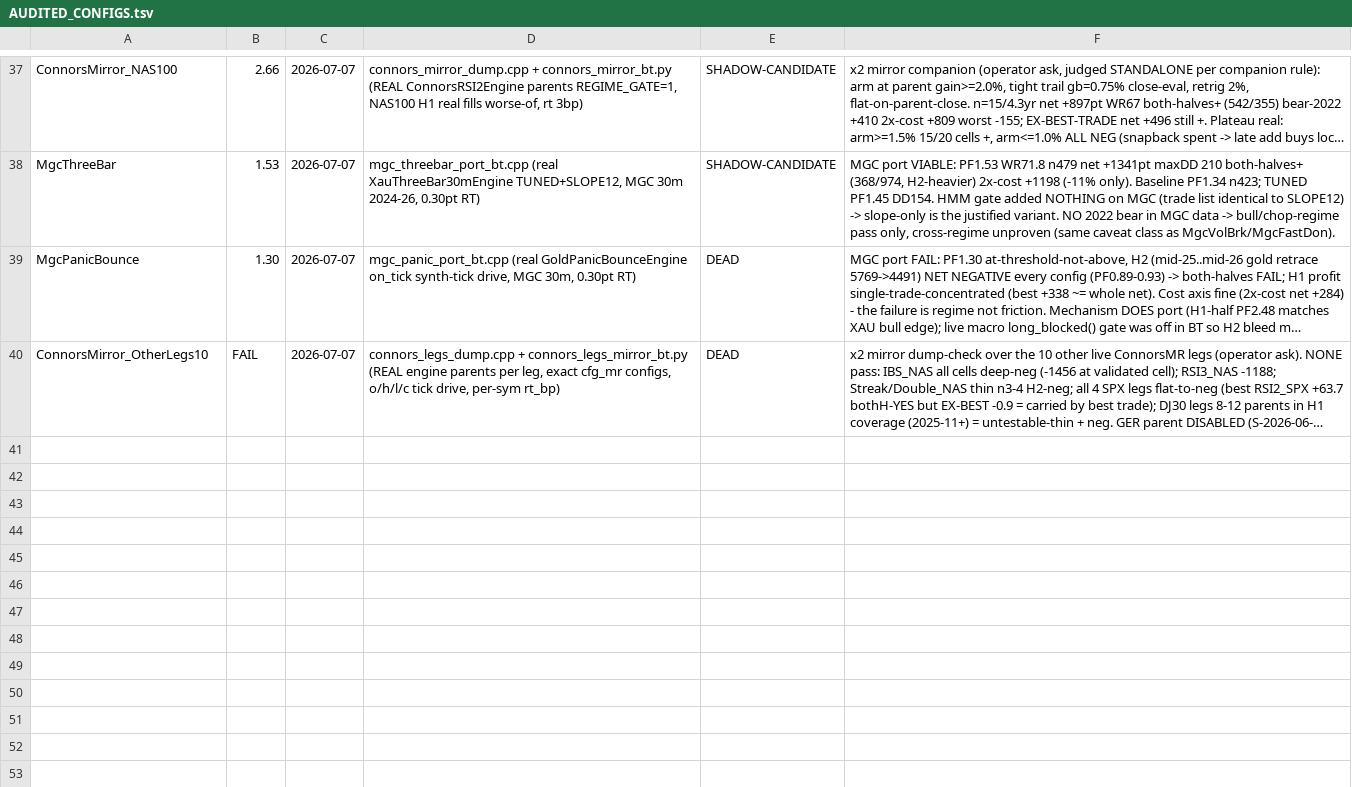
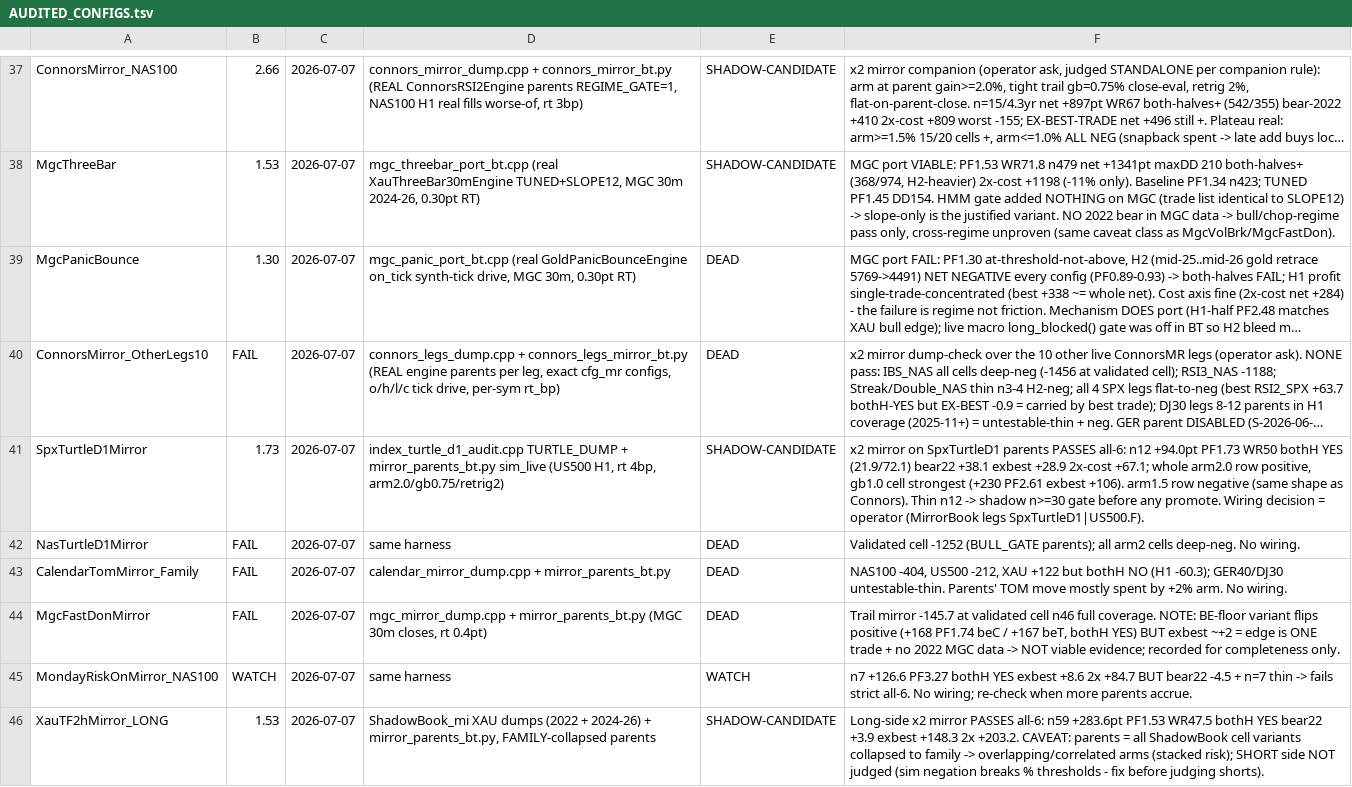
Before and after one commit to Trendiisales/Omega, a TSV file: backtest/AUDITED_CONFIGS.tsv, drawn as a sheet; only a part is shown, gaps mark what is left out; long unchanged cells end in …; the diff covers the shown part only; the diff names each change by its address in the sheet, - before the commit and + after, or states it on an @@ line.

```diff
--- a/backtest/AUDITED_CONFIGS.tsv
+++ b/backtest/AUDITED_CONFIGS.tsv
+row 41: SpxTurtleD1Mirror | 1.73 | 2026-07-07 | index_turtle_d1_audit.cpp TURTLE_DUMP + mirror_parents_bt.py sim_live (US500 H1, rt 4bp, arm2.0/gb0.75/retrig2) | SHADOW-CANDIDATE | x2 mirror on SpxTurtleD1 parents PASSES all-6: n12 +94.0pt PF1.73 WR50 bothH YES (21.9/72.1) bear22 +38.1 exbest +28.9 2x-cost +67.1; whole arm2.0 row positive, gb1.0 cell strongest (+230 PF2.61 exbest +106). arm1.5 row negative (same shape as Connors). Thin n12 -> shadow n>=30 gate before any promote. Wiring decision = operator (MirrorBook legs SpxTurtleD1|US500.F).
+row 42: NasTurtleD1Mirror | FAIL | 2026-07-07 | same harness | DEAD | Validated cell -1252 (BULL_GATE parents); all arm2 cells deep-neg. No wiring.
+row 43: CalendarTomMirror_Family | FAIL | 2026-07-07 | calendar_mirror_dump.cpp + mirror_parents_bt.py | DEAD | NAS100 -404, US500 -212, XAU +122 but bothH NO (H1 -60.3); GER40/DJ30 untestable-thin. Parents' TOM move mostly spent by +2% arm. No wiring.
+row 44: MgcFastDonMirror | FAIL | 2026-07-07 | mgc_mirror_dump.cpp + mirror_parents_bt.py (MGC 30m closes, rt 0.4pt) | DEAD | Trail mirror -145.7 at validated cell n46 full coverage. NOTE: BE-floor variant flips positive (+168 PF1.74 beC / +167 beT, bothH YES) BUT exbest ~+2 = edge is ONE trade + no 2022 MGC data -> NOT viable evidence; recorded for completeness only.
+row 45: MondayRiskOnMirror_NAS100 | WATCH | 2026-07-07 | same harness | WATCH | n7 +126.6 PF3.27 bothH YES exbest +8.6 2x +84.7 BUT bear22 -4.5 + n=7 thin -> fails strict all-6. No wiring; re-check when more parents accrue.
+row 46: XauTF2hMirror_LONG | 1.53 | 2026-07-07 | ShadowBook_mi XAU dumps (2022 + 2024-26) + mirror_parents_bt.py, FAMILY-collapsed parents | SHADOW-CANDIDATE | Long-side x2 mirror PASSES all-6: n59 +283.6pt PF1.53 WR47.5 bothH YES bear22 +3.9 exbest +148.3 2x +203.2. CAVEAT: parents = all ShadowBook cell variants collapsed to family -> overlapping/correlated arms (stacked risk); SHORT side NOT judged (sim negation breaks % thresholds - fix before judging shorts).
```
Also changed, not shown: 5 added rows elsewhere in this file.
